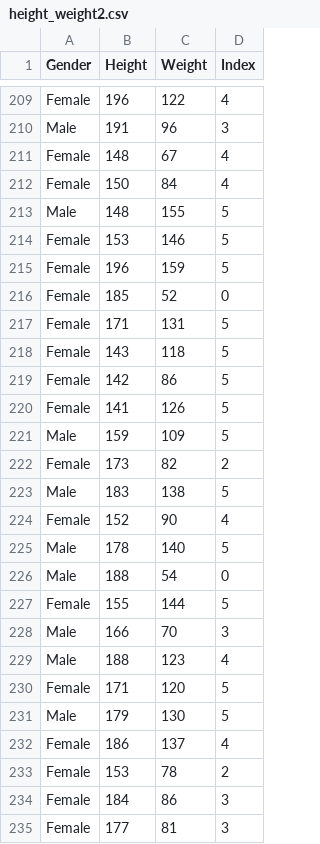
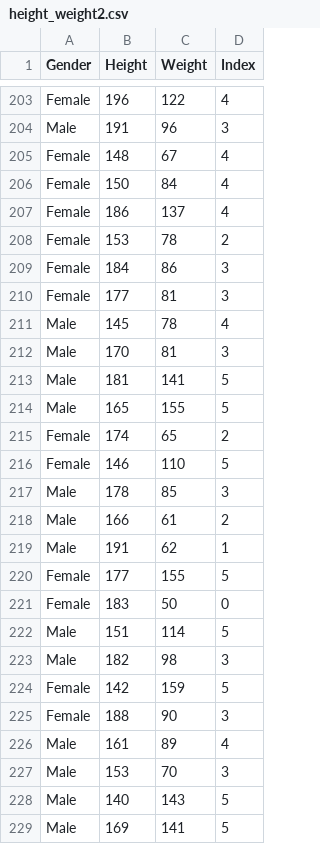
Before and after one commit to valeriymac/Parsen, a CSV file: height_weight2.csv, drawn as a sheet; only a part is shown, gaps mark what is left out; the shorter side is filled out with more unchanged rows; the diff covers the shown part only; the diff names each change by its address in the sheet, - before the commit and + after, or states it on an @@ line.

```diff
--- a/height_weight2.csv
+++ b/height_weight2.csv
-row 213: Male | 148 | 155 | 5
-row 214: Female | 153 | 146 | 5
-row 215: Female | 196 | 159 | 5
-row 216: Female | 185 | 52 | 0
-row 217: Female | 171 | 131 | 5
-row 218: Female | 143 | 118 | 5
-row 219: Female | 142 | 86 | 5
-row 220: Female | 141 | 126 | 5
-row 221: Male | 159 | 109 | 5
-row 222: Female | 173 | 82 | 2
-row 223: Male | 183 | 138 | 5
-row 224: Female | 152 | 90 | 4
-row 225: Male | 178 | 140 | 5
-row 226: Male | 188 | 54 | 0
-row 227: Female | 155 | 144 | 5
-row 228: Male | 166 | 70 | 3
-row 229: Male | 188 | 123 | 4
-row 230: Female | 171 | 120 | 5
-row 231: Male | 179 | 130 | 5
```
Also changed, not shown: 6 removed rows elsewhere in this file, 5 other files.
